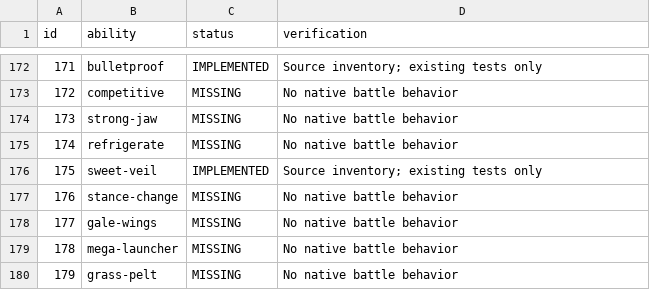
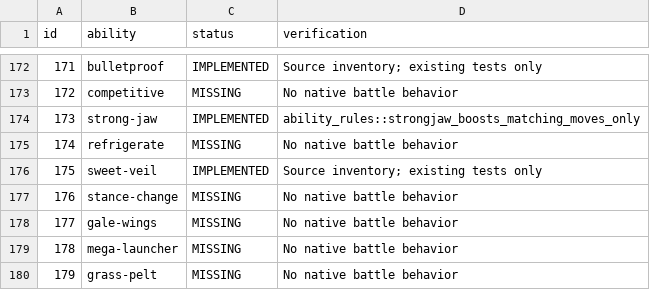
Before and after one commit to fourlastor/wilds-battle-engine, a CSV file: reports/ability-coverage.csv, drawn as a sheet; only a part is shown, gaps mark what is left out.

Commit message:
Implement strong-jaw move power modifiers

```diff
--- a/reports/ability-coverage.csv
+++ b/reports/ability-coverage.csv
@@ -173,3 +173,3 @@ id,ability,status,verification
 172,competitive,MISSING,No native battle behavior
-173,strong-jaw,MISSING,No native battle behavior
+173,strong-jaw,IMPLEMENTED,ability_rules::strongjaw_boosts_matching_moves_only
 174,refrigerate,MISSING,No native battle behavior
```
Also changed, not shown: 2 other files.
